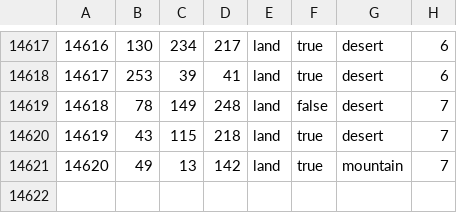
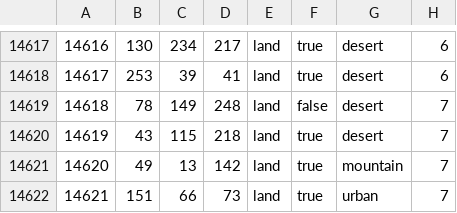
Before and after one commit to Takk90/C-Users-Carlos-Siqueira-Documents-Paradox-Interactive-Hearts-of-Iron-IV-mod, a CSV file: map/definition.csv, drawn as a sheet; only a part is shown, gaps mark what is left out.

```diff
--- a/map/definition.csv
+++ b/map/definition.csv
@@ -14621 +14621,2 @@
 14620;49;13;142;land;true;mountain;7
+14621;151;66;73;land;true;urban;7
```
Also changed, not shown: 14 other files.
